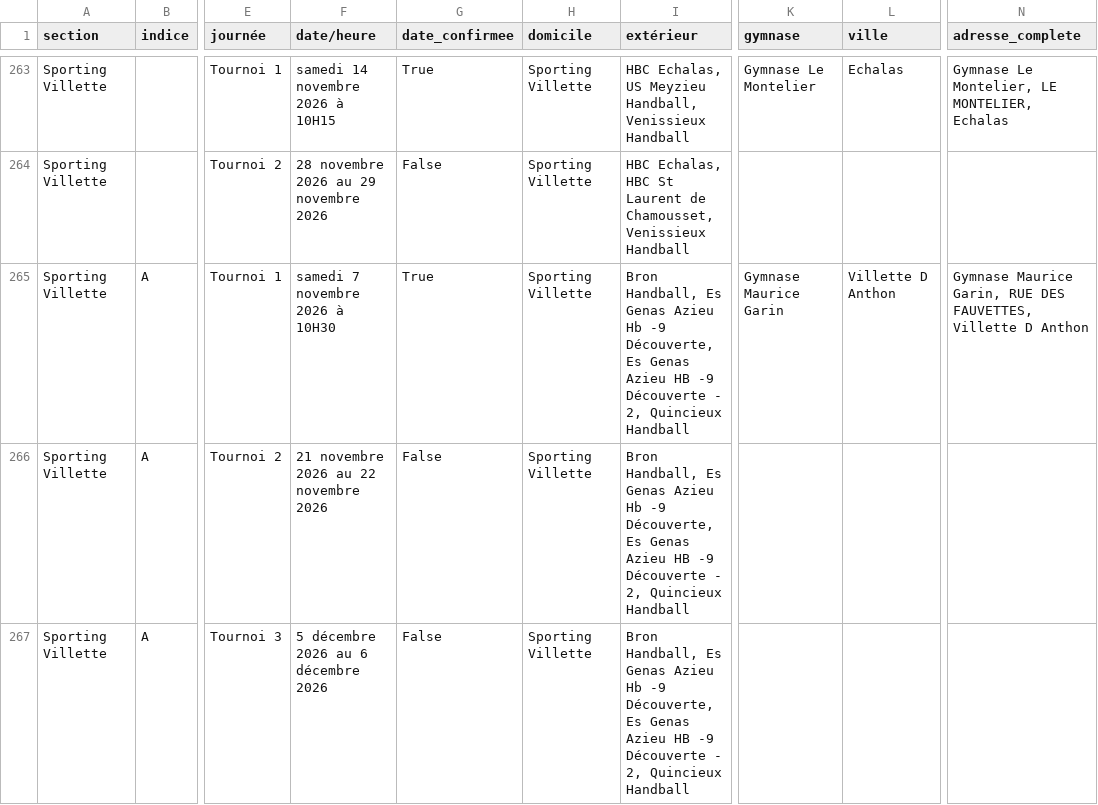
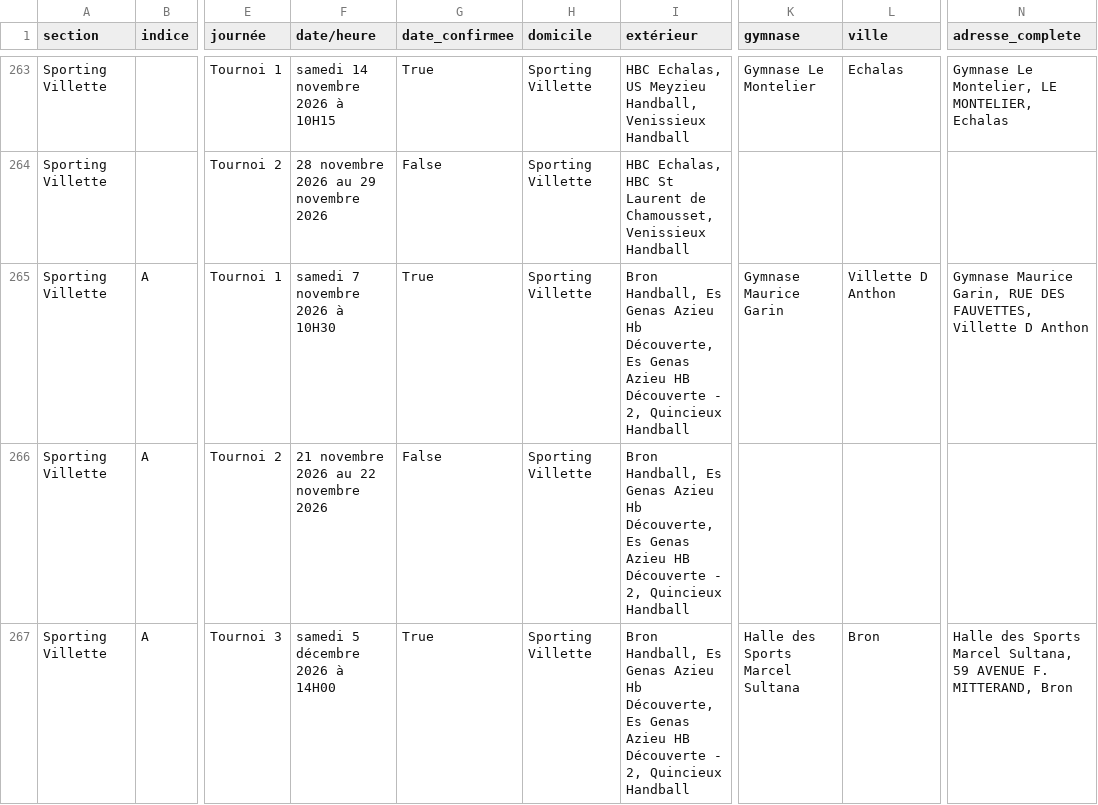
Before and after one commit to sportingvillette/competitions, a CSV file: data/calendrier_club.csv, drawn as a sheet; only a part is shown, gaps mark what is left out; the diff covers the shown part only; the diff names each change by its address in the sheet, - before the commit and + after, or states it on an @@ line.

```diff
--- a/data/calendrier_club.csv
+++ b/data/calendrier_club.csv
-I265:I267 (extérieur): …Azieu Hb -9 Découverte, Es Genas Azieu HB -9 Découverte -…
+I265:I267 (extérieur): …Azieu Hb Découverte, Es Genas Azieu HB Découverte -…
-F267 (date/heure): 5 décembre 2026 au 6 décembre 2026
+F267 (date/heure): samedi 5 décembre 2026 à 14H00
-G267 (date_confirmee): False
+G267 (date_confirmee): True
-K267 (gymnase): (empty)
+K267 (gymnase): Halle des Sports Marcel Sultana
-L267 (ville): (empty)
+L267 (ville): Bron
-N267 (adresse_complete): (empty)
+N267 (adresse_complete): Halle des Sports Marcel Sultana, 59 AVENUE F. MITTERAND, Bron
```
Also changed, not shown: 49 edited cells elsewhere in this file, data/classements_club.csv, 2 other files.
